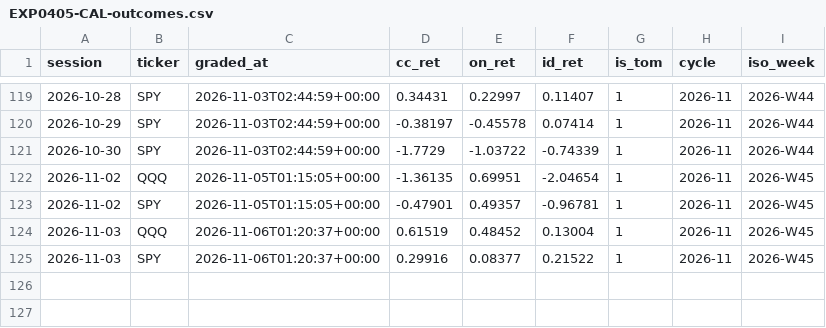
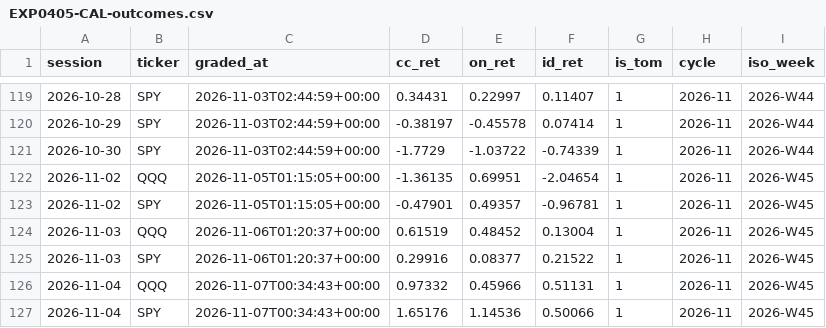
Before and after one commit to joshldavis/ThePickLog, a CSV file: experiments/EXP0405-CAL-outcomes.csv, drawn as a sheet; only a part is shown, gaps mark what is left out.

```diff
--- a/experiments/EXP0405-CAL-outcomes.csv
+++ b/experiments/EXP0405-CAL-outcomes.csv
@@ -125 +125,3 @@ session,ticker,graded_at,cc_ret,on_ret,id_ret,is_tom,cycle,iso_week
 2026-11-03,SPY,2026-11-06T01:20:37+00:00,0.29916,0.08377,0.21522,1,2026-11,2026-W45
+2026-11-04,QQQ,2026-11-07T00:34:43+00:00,0.97332,0.45966,0.51131,1,2026-11,2026-W45
+2026-11-04,SPY,2026-11-07T00:34:43+00:00,1.65176,1.14536,0.50066,1,2026-11,2026-W45
```
Also changed, not shown: control_outcomes.csv, experiments/EXP07-SMAPULL-outcomes.csv, 13 other files.
